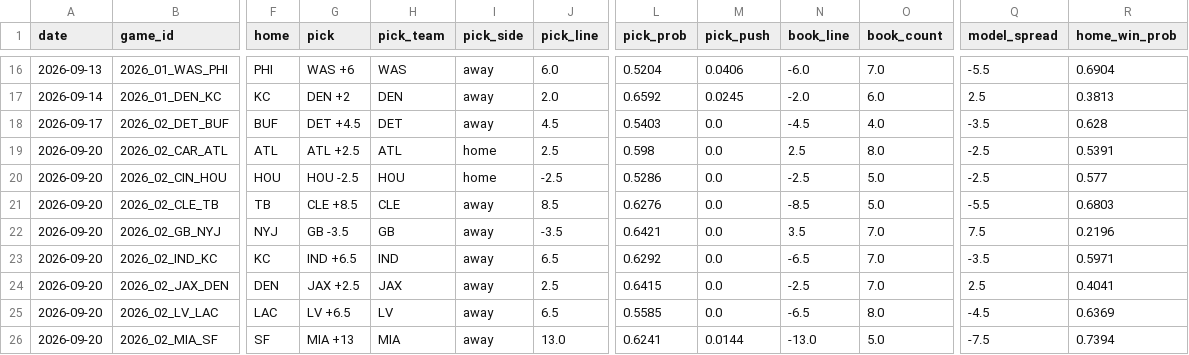
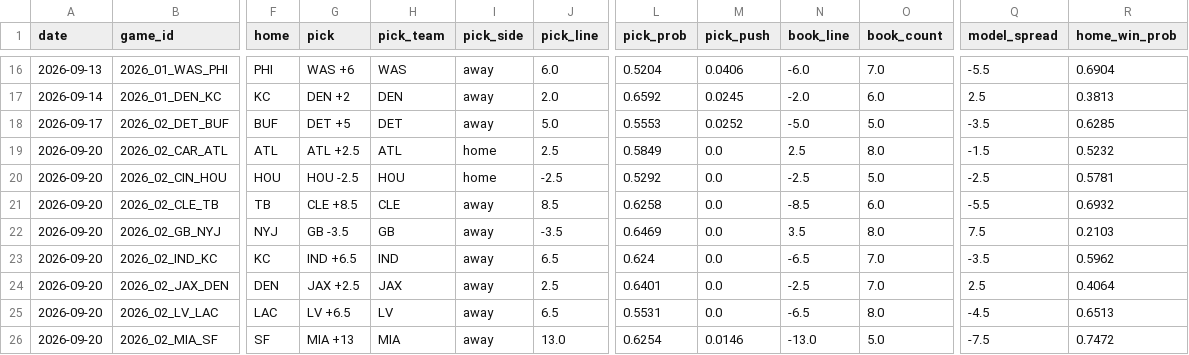
Before and after one commit to azcal/forecasting-lab, a CSV file: data/picks.csv, drawn as a sheet; only a part is shown, gaps mark what is left out; the diff covers the shown part only; the diff names each change by its address in the sheet, - before the commit and + after, or states it on an @@ line.

```diff
--- a/data/picks.csv
+++ b/data/picks.csv
-G18 (pick): DET +4.5
+G18 (pick): DET +5
-J18 (pick_line): 4.5
+J18 (pick_line): 5.0
-L18 (pick_prob): 0.5403
+L18 (pick_prob): 0.5553
-M18 (pick_push): 0.0
+M18 (pick_push): 0.0252
-N18 (book_line): -4.5
+N18 (book_line): -5.0
-O18 (book_count): 4.0
+O18 (book_count): 5.0
-R18 (home_win_prob): 0.628
+R18 (home_win_prob): 0.6285
-L19 (pick_prob): 0.598
+L19 (pick_prob): 0.5849
-Q19 (model_spread): -2.5
+Q19 (model_spread): -1.5
-R19 (home_win_prob): 0.5391
+R19 (home_win_prob): 0.5232
-L20 (pick_prob): 0.5286
+L20 (pick_prob): 0.5292
-R20 (home_win_prob): 0.577
+R20 (home_win_prob): 0.5781
-L21 (pick_prob): 0.6276
+L21 (pick_prob): 0.6258
-O21 (book_count): 5.0
+O21 (book_count): 6.0
-R21 (home_win_prob): 0.6803
+R21 (home_win_prob): 0.6932
-L22 (pick_prob): 0.6421
+L22 (pick_prob): 0.6469
-O22 (book_count): 7.0
+O22 (book_count): 8.0
-R22 (home_win_prob): 0.2196
+R22 (home_win_prob): 0.2103
-L23 (pick_prob): 0.6292
+L23 (pick_prob): 0.624
-R23 (home_win_prob): 0.5971
+R23 (home_win_prob): 0.5962
-L24 (pick_prob): 0.6415
+L24 (pick_prob): 0.6401
-R24 (home_win_prob): 0.4041
+R24 (home_win_prob): 0.4064
-L25 (pick_prob): 0.5585
+L25 (pick_prob): 0.5531
-R25 (home_win_prob): 0.6369
+R25 (home_win_prob): 0.6513
-L26 (pick_prob): 0.6241
+L26 (pick_prob): 0.6254
-M26 (pick_push): 0.0144
+M26 (pick_push): 0.0146
-R26 (home_win_prob): 0.7394
+R26 (home_win_prob): 0.7472
```
Also changed, not shown: 26 edited cells elsewhere in this file, data/ncaaf.csv, data/nfl.csv, 1 other file.
